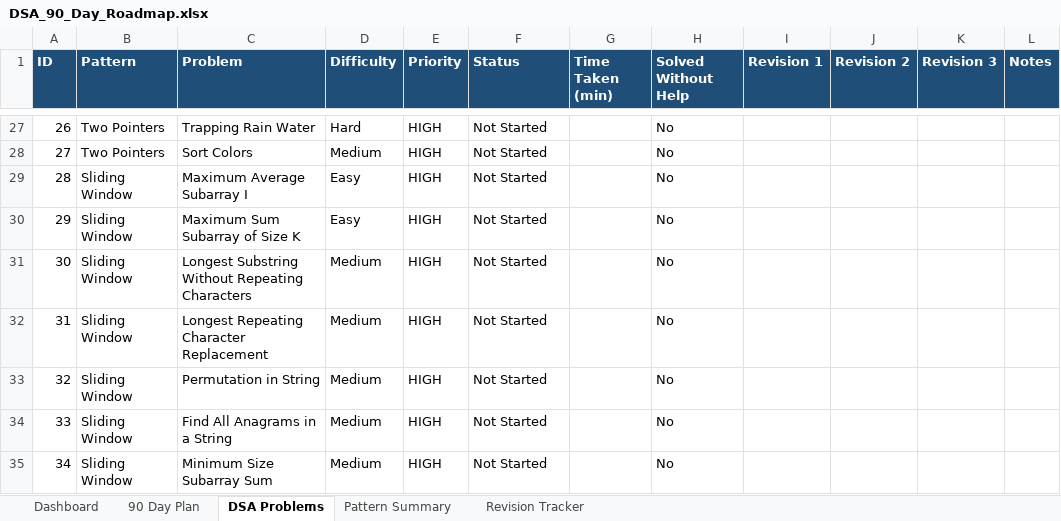
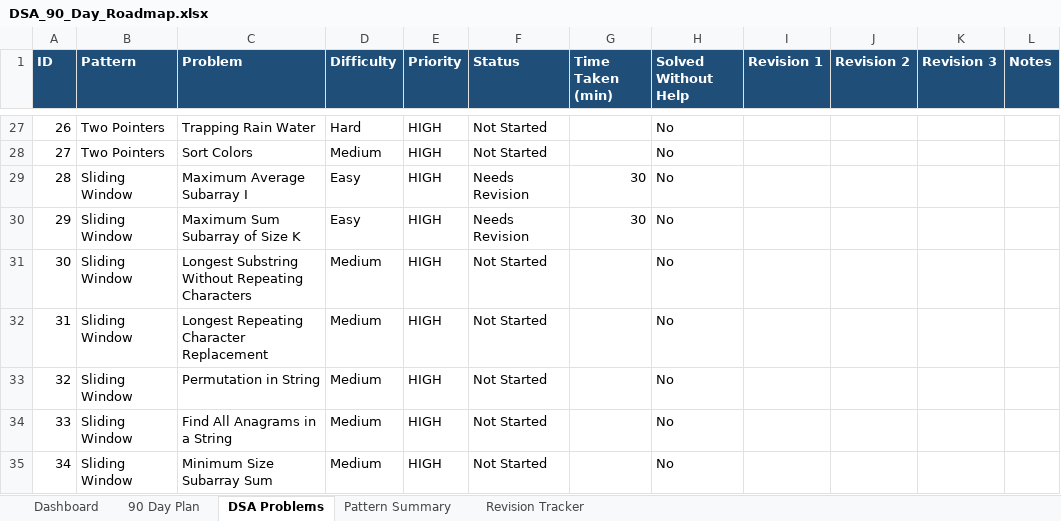
Before and after one commit to sreenivas86/Target-learn, an Excel workbook: documents/plan/DSA_90_Day_Roadmap.xlsx, sheet DSA Problems, drawn as a sheet; only a part is shown, gaps mark what is left out; values as stored, in another font and other column widths than the file's, no borders; the diff names each change by its address in the sheet, - before the commit and + after, or states it on an @@ line.

```diff
--- a/documents/plan/DSA_90_Day_Roadmap.xlsx (sheet DSA Problems)
+++ b/documents/plan/DSA_90_Day_Roadmap.xlsx (sheet DSA Problems)
-F29:F30 (Status): Not Started
+F29:F30 (Status): Needs Revision
-G29:G30 (Time Taken (min)): (empty)
+G29:G30 (Time Taken (min)): 30
```
Also changed, not shown: sheet Revision Tracker, sheet Dashboard, 2 other files.
